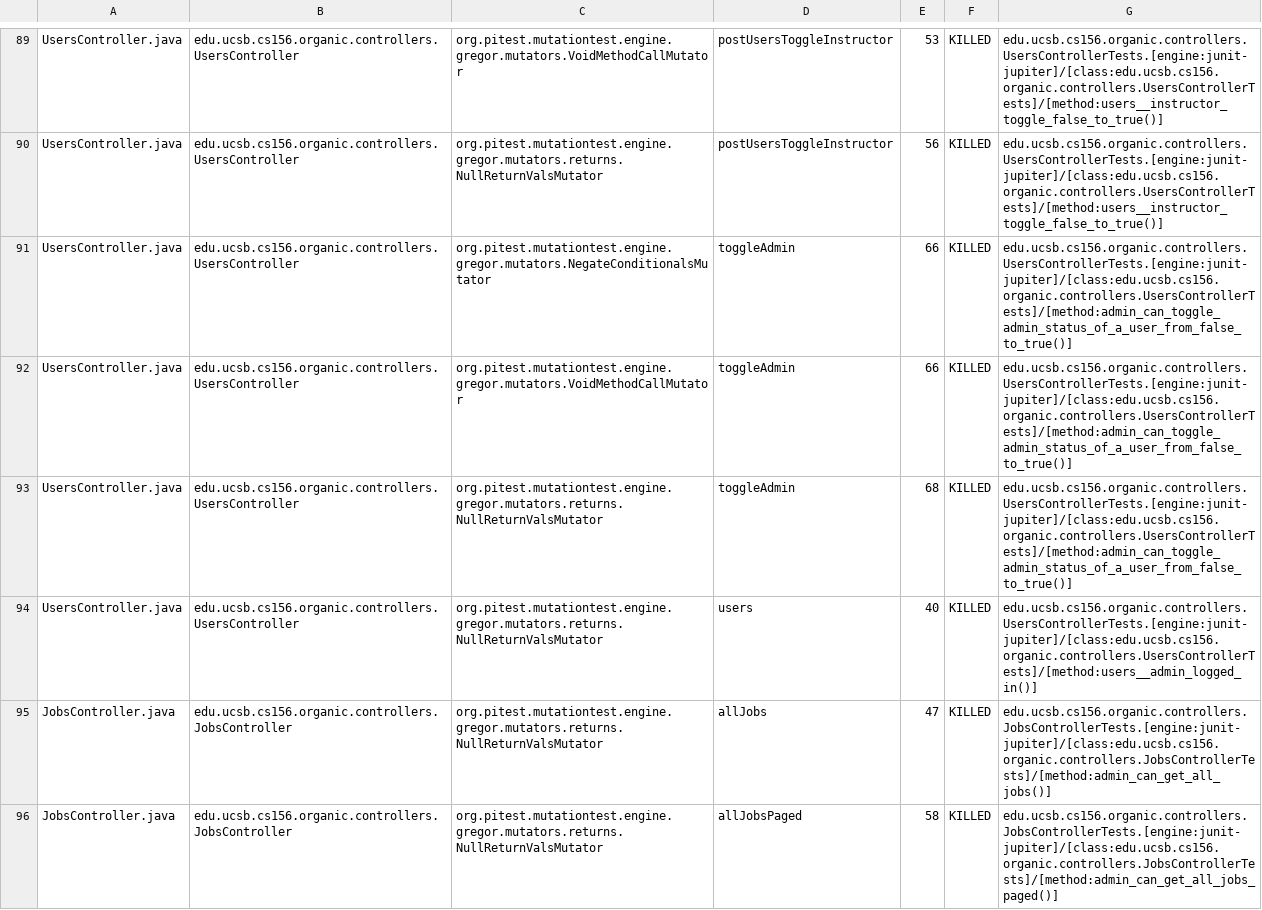
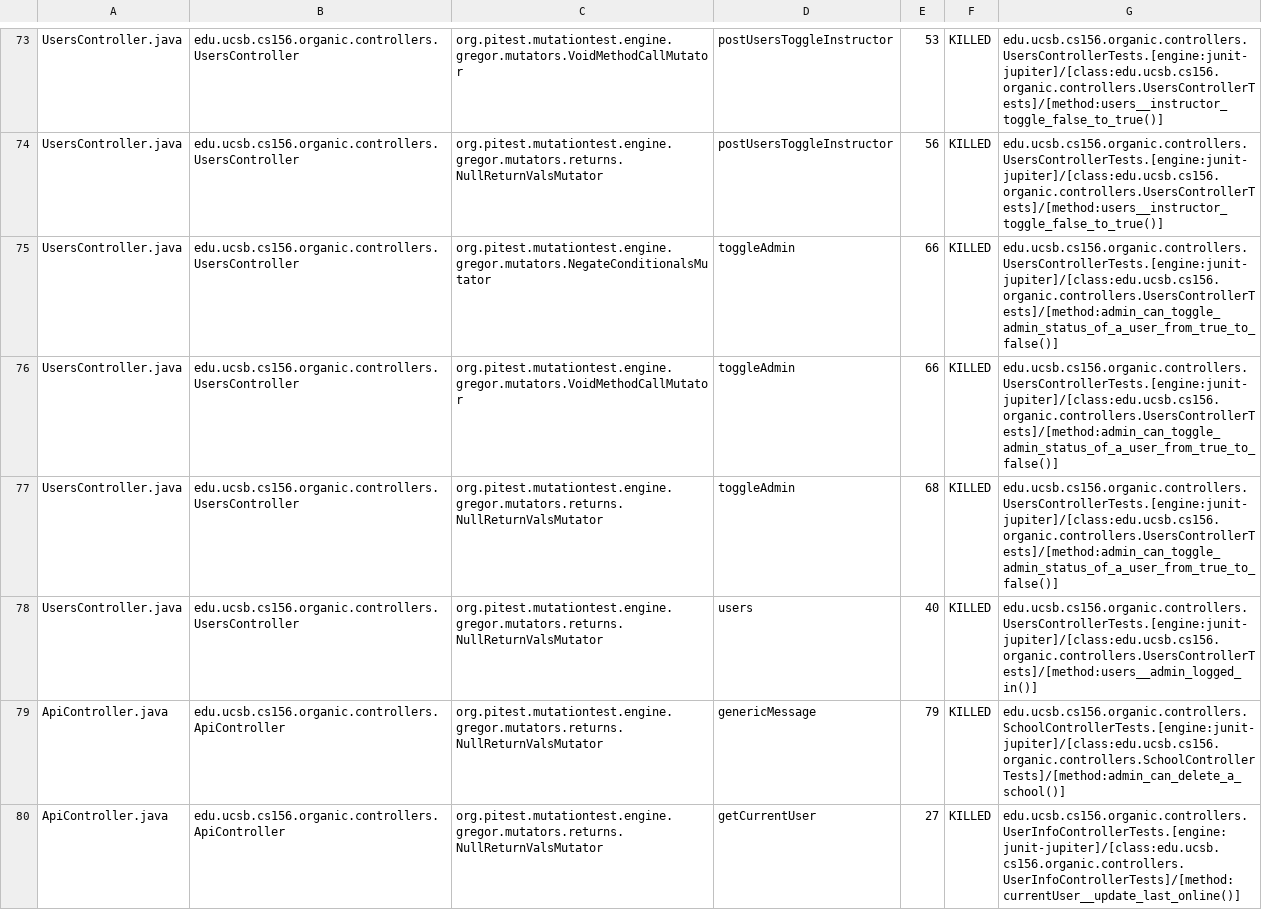
Before and after one commit to ucsb-cs156-s24/proj-organic-s24-5pm-1, a CSV file: pitest/mutations.csv, drawn as a sheet; only a part is shown, gaps mark what is left out; the shorter side is filled out with more unchanged rows; the diff covers the shown part only.

Commit message:
Deploying to gh-pages from @ ucsb-cs156-s24/proj-organic-s24-5pm-1@a990a7bac0d34b01f981e77e005cfbb5df57907e 🚀

```diff
--- a/pitest/mutations.csv
+++ b/pitest/mutations.csv
@@ -90,5 +74,7 @@ UsersController.java,edu.ucsb.cs156.organic.controllers.UsersController,org.pite
 UsersController.java,edu.ucsb.cs156.organic.controllers.UsersController,org.pitest.mutationtest.engine.gregor.mutators.returns.NullReturnValsMutator,postUsersToggleInstructor,56,KILLED,edu.ucsb.cs156.organic.controllers.UsersControllerTests.[engine:junit-jupiter]/[class:edu.ucsb.cs156.organic.controllers.UsersControllerTests]/[method:users__instructor_toggle_false_to_true()]
-UsersController.java,edu.ucsb.cs156.organic.controllers.UsersController,org.pitest.mutationtest.engine.gregor.mutators.NegateConditionalsMutator,toggleAdmin,66,KILLED,edu.ucsb.cs156.organic.controllers.UsersControllerTests.[engine:junit-jupiter]/[class:edu.ucsb.cs156.organic.controllers.UsersControllerTests]/[method:admin_can_toggle_admin_status_of_a_user_from_false_to_true()]
-UsersController.java,edu.ucsb.cs156.organic.controllers.UsersController,org.pitest.mutationtest.engine.gregor.mutators.VoidMethodCallMutator,toggleAdmin,66,KILLED,edu.ucsb.cs156.organic.controllers.UsersControllerTests.[engine:junit-jupiter]/[class:edu.ucsb.cs156.organic.controllers.UsersControllerTests]/[method:admin_can_toggle_admin_status_of_a_user_from_false_to_true()]
-UsersController.java,edu.ucsb.cs156.organic.controllers.UsersController,org.pitest.mutationtest.engine.gregor.mutators.returns.NullReturnValsMutator,toggleAdmin,68,KILLED,edu.ucsb.cs156.organic.controllers.UsersControllerTests.[engine:junit-jupiter]/[class:edu.ucsb.cs156.organic.controllers.UsersControllerTests]/[method:admin_can_toggle_admin_status_of_a_user_from_false_to_true()]
+UsersController.java,edu.ucsb.cs156.organic.controllers.UsersController,org.pitest.mutationtest.engine.gregor.mutators.NegateConditionalsMutator,toggleAdmin,66,KILLED,edu.ucsb.cs156.organic.controllers.UsersControllerTests.[engine:junit-jupiter]/[class:edu.ucsb.cs156.organic.controllers.UsersControllerTests]/[method:admin_can_toggle_admin_status_of_a_user_from_true_to_false()]
+UsersController.java,edu.ucsb.cs156.organic.controllers.UsersController,org.pitest.mutationtest.engine.gregor.mutators.VoidMethodCallMutator,toggleAdmin,66,KILLED,edu.ucsb.cs156.organic.controllers.UsersControllerTests.[engine:junit-jupiter]/[class:edu.ucsb.cs156.organic.controllers.UsersControllerTests]/[method:admin_can_toggle_admin_status_of_a_user_from_true_to_false()]
+UsersController.java,edu.ucsb.cs156.organic.controllers.UsersController,org.pitest.mutationtest.engine.gregor.mutators.returns.NullReturnValsMutator,toggleAdmin,68,KILLED,edu.ucsb.cs156.organic.controllers.UsersControllerTests.[engine:junit-jupiter]/[class:edu.ucsb.cs156.organic.controllers.UsersControllerTests]/[method:admin_can_toggle_admin_status_of_a_user_from_true_to_false()]
 UsersController.java,edu.ucsb.cs156.organic.controllers.UsersController,org.pitest.mutationtest.engine.gregor.mutators.returns.NullReturnValsMutator,users,40,KILLED,edu.ucsb.cs156.organic.controllers.UsersControllerTests.[engine:junit-jupiter]/[class:edu.ucsb.cs156.organic.controllers.UsersControllerTests]/[method:users__admin_logged_in()]
+ApiController.java,edu.ucsb.cs156.organic.controllers.ApiController,org.pitest.mutationtest.engine.gregor.mutators.returns.NullReturnValsMutator,genericMessage,79,KILLED,edu.ucsb.cs156.organic.controllers.SchoolControllerTests.[engine:junit-jupiter]/[class:edu.ucsb.cs156.organic.controllers.SchoolControllerTests]/[method:admin_can_delete_a_school()]
+ApiController.java,edu.ucsb.cs156.organic.controllers.ApiController,org.pitest.mutationtest.engine.gregor.mutators.returns.NullReturnValsMutator,getCurrentUser,27,KILLED,edu.ucsb.cs156.organic.controllers.UserInfoControllerTests.[engine:junit-jupiter]/[class:edu.ucsb.cs156.organic.controllers.UserInfoControllerTests]/[method:currentUser__update_last_online()]
```
Also changed, not shown: 3 added rows, 4 removed rows, 33 moved rows and 16 edited cells elsewhere in this file, 17 other files.
